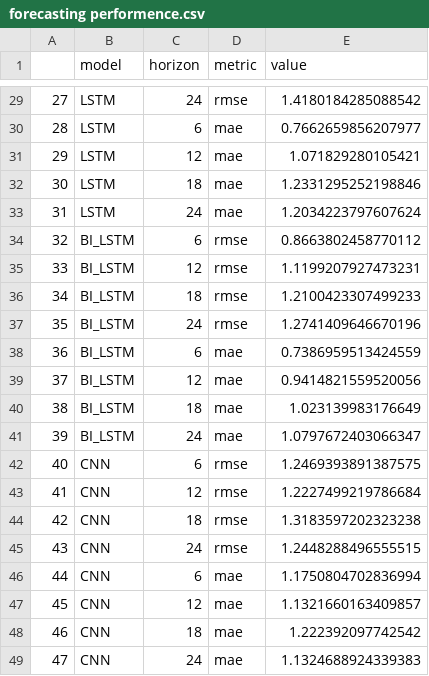
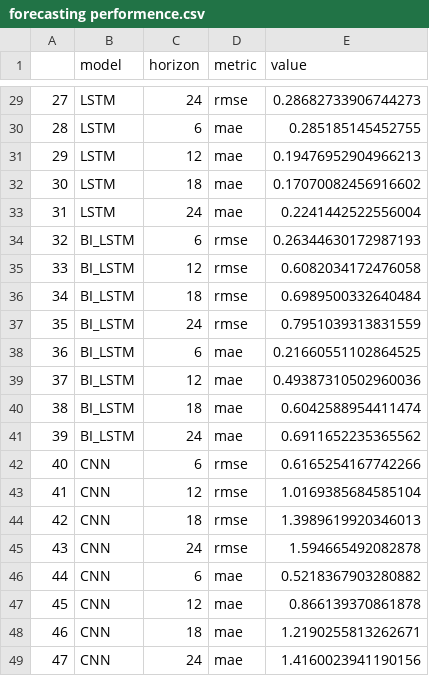
Before and after one commit to hassentchoketch/Deep-Learning-vs-ARMA-in-forcasting-inflation-, a CSV file: results/forecasting performence.csv, drawn as a sheet; only a part is shown, gaps mark what is left out; the diff covers the shown part only.

```diff
--- a/results/forecasting performence.csv
+++ b/results/forecasting performence.csv
@@ -29,21 +29,21 @@
-27,LSTM,24,rmse,1.4180184285088542
-28,LSTM,6,mae,0.7662659856207977
-29,LSTM,12,mae,1.071829280105421
-30,LSTM,18,mae,1.2331295252198846
-31,LSTM,24,mae,1.2034223797607624
-32,BI_LSTM,6,rmse,0.8663802458770112
-33,BI_LSTM,12,rmse,1.1199207927473231
-34,BI_LSTM,18,rmse,1.2100423307499233
-35,BI_LSTM,24,rmse,1.2741409646670196
-36,BI_LSTM,6,mae,0.7386959513424559
-37,BI_LSTM,12,mae,0.9414821559520056
-38,BI_LSTM,18,mae,1.023139983176649
-39,BI_LSTM,24,mae,1.0797672403066347
-40,CNN,6,rmse,1.2469393891387575
-41,CNN,12,rmse,1.2227499219786684
-42,CNN,18,rmse,1.3183597202323238
-43,CNN,24,rmse,1.2448288496555515
-44,CNN,6,mae,1.1750804702836994
-45,CNN,12,mae,1.1321660163409857
-46,CNN,18,mae,1.222392097742542
-47,CNN,24,mae,1.1324688924339383
+27,LSTM,24,rmse,0.28682733906744273
+28,LSTM,6,mae,0.285185145452755
+29,LSTM,12,mae,0.19476952904966213
+30,LSTM,18,mae,0.17070082456916602
+31,LSTM,24,mae,0.2241442522556004
+32,BI_LSTM,6,rmse,0.26344630172987193
+33,BI_LSTM,12,rmse,0.6082034172476058
+34,BI_LSTM,18,rmse,0.6989500332640484
+35,BI_LSTM,24,rmse,0.7951039313831559
+36,BI_LSTM,6,mae,0.21660551102864525
+37,BI_LSTM,12,mae,0.49387310502960036
+38,BI_LSTM,18,mae,0.6042588954411474
+39,BI_LSTM,24,mae,0.6911652235365562
+40,CNN,6,rmse,0.6165254167742266
+41,CNN,12,rmse,1.0169385684585104
+42,CNN,18,rmse,1.3989619920346013
+43,CNN,24,rmse,1.594665492082878
+44,CNN,6,mae,0.5218367903280882
+45,CNN,12,mae,0.866139370861878
+46,CNN,18,mae,1.2190255813262671
+47,CNN,24,mae,1.4160023941190156
```
Also changed, not shown: 35 edited cells elsewhere in this file, results/tuning_summary.csv, 30 other files.
